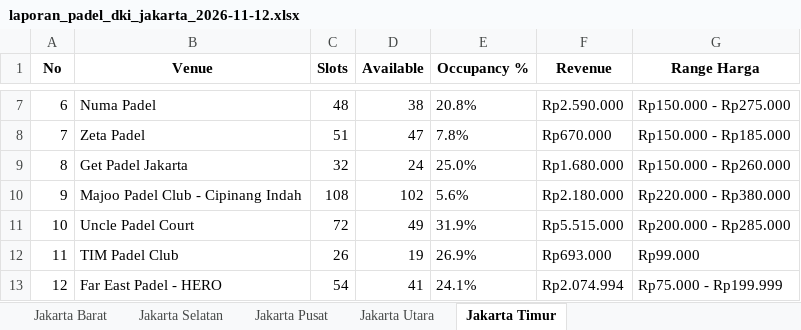
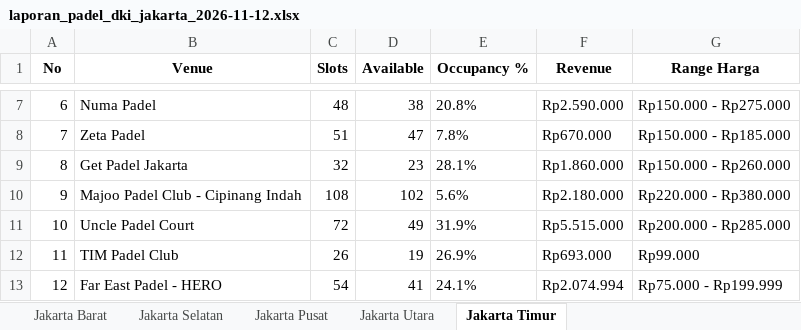
Before and after one commit to sundaynull/padel-scraper-jkt, an Excel workbook: laporan_padel_dki_jakarta_2026-11-12.xlsx, sheet Jakarta Timur, drawn as a sheet; only a part is shown, gaps mark what is left out; values as stored, in another font and other column widths than the file's, no borders; the diff names each change by its address in the sheet, - before the commit and + after, or states it on an @@ line.

```diff
--- a/laporan_padel_dki_jakarta_2026-11-12.xlsx (sheet Jakarta Timur)
+++ b/laporan_padel_dki_jakarta_2026-11-12.xlsx (sheet Jakarta Timur)
-D9 (Available): 24
+D9 (Available): 23
-E9 (Occupancy %): 25.0%
+E9 (Occupancy %): 28.1%
-F9 (Revenue): Rp1.680.000
+F9 (Revenue): Rp1.860.000
```
Also changed, not shown: 5 other files.
